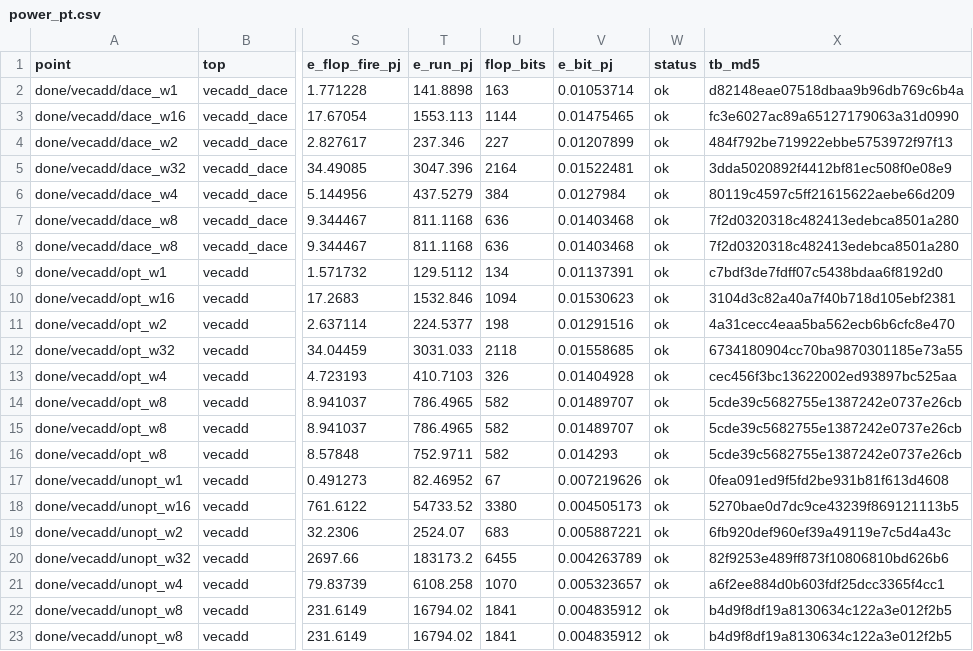
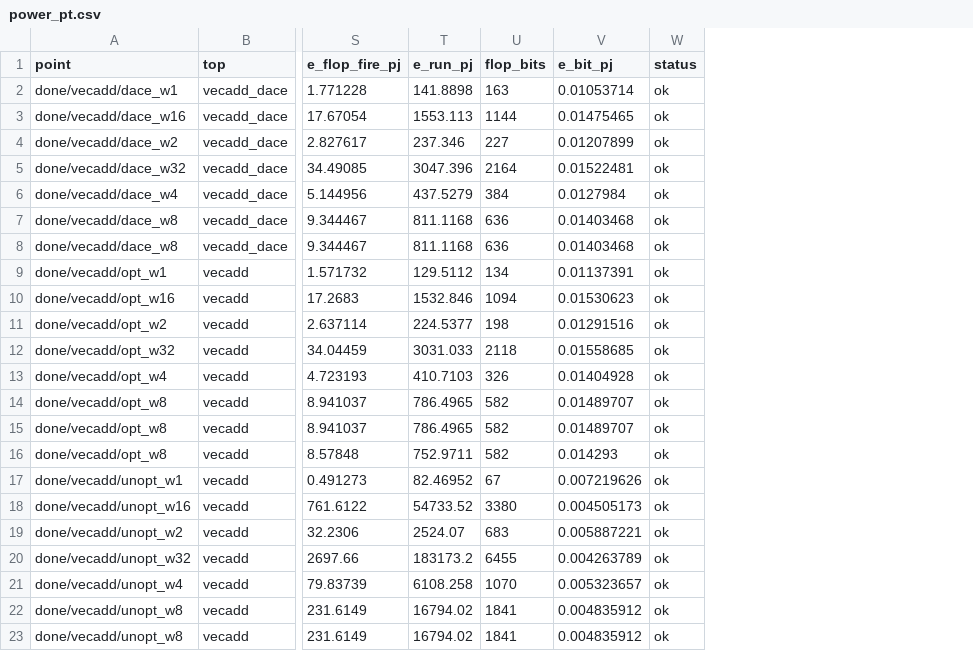
Before and after one commit to KULeuven-MICAS/snax-forge-experiments, a CSV file: results/hls/nangate45/power_pt.csv, drawn as a sheet; only a part is shown, gaps mark what is left out; the diff names each change by its address in the sheet, - before the commit and + after, or states it on an @@ line.

Commit message:
results: power_pt.csv without tb_md5; r1 note with fits and the amended setup check

```diff
--- a/results/hls/nangate45/power_pt.csv
+++ b/results/hls/nangate45/power_pt.csv
-column X (tb_md5), rows 2-23: d82148eae07518dbaa9b96db769c6b4a | fc3e6027ac89a65127179063a31d0990 | 484f792be719922ebbe5753972f97f13 | 3dda5020892f4412bf81ec508f0e08e9 | 80119c4597c5ff21615622aebe66d209 | 7f2d0320318c482413edebca8501a280 | 7f2d0320318c482413edebca8501a280 | c7bdf3de7fdff07c5438bdaa6f8192d0 | 3104d3c82a40a7f40b718d105ebf2381 | 4a31cecc4eaa5ba562ecb6b6cfc8e470 | 6734180904cc70ba9870301185e73a55 | cec456f3bc13622002ed93897bc525aa | 5cde39c5682755e1387242e0737e26cb | 5cde39c5682755e1387242e0737e26cb | 5cde39c5682755e1387242e0737e26cb | 0fea091ed9f5fd2be931b81f613d4608 | 5270bae0d7dc9ce43239f869121113b5 | 6fb920def960ef39a49119e7c5d4a43c | 82f9253e489ff873f10806810bd626b6 | a6f2ee884d0b603fdf25dcc3365f4cc1 | b4d9f8df19a8130634c122a3e012f2b5 | b4d9f8df19a8130634c122a3e012f2b5
```
Also changed, not shown: 1 other file.
